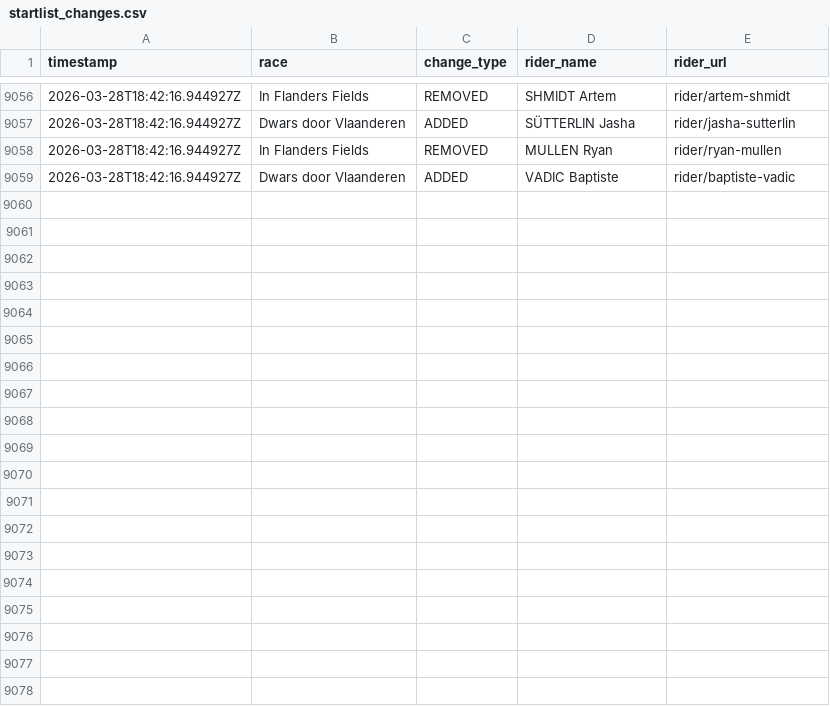
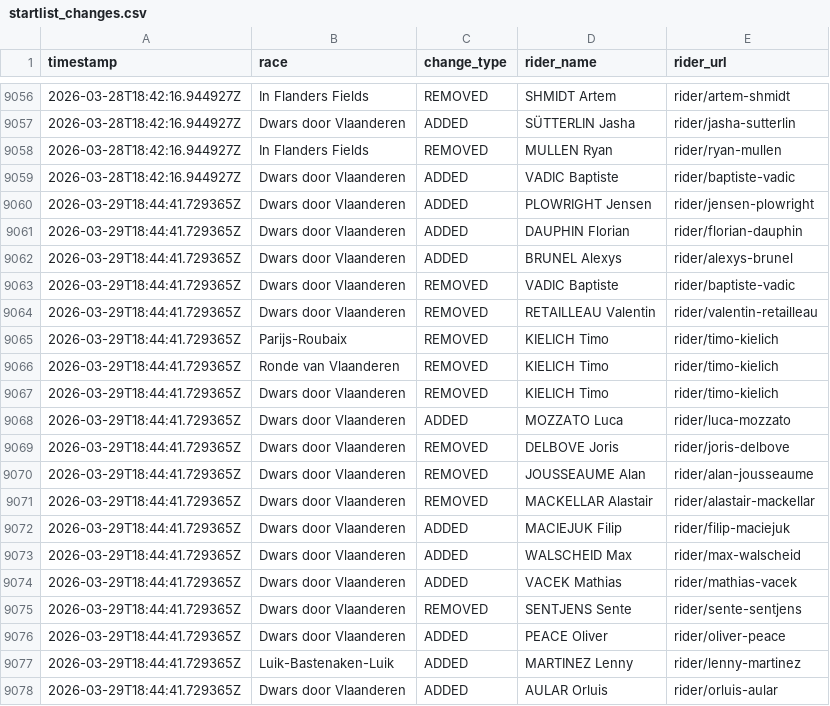
Before and after one commit to nigellindemann-dev/wm26, a CSV file: output/startlist_changes.csv, drawn as a sheet; only a part is shown, gaps mark what is left out; the diff covers the shown part only.

```diff
--- a/output/startlist_changes.csv
+++ b/output/startlist_changes.csv
@@ -9059 +9059,20 @@ timestamp,race,change_type,rider_name,rider_url
 2026-03-28T18:42:16.944927Z,Dwars door Vlaanderen,ADDED,VADIC Baptiste,rider/baptiste-vadic
+2026-03-29T18:44:41.729365Z,Dwars door Vlaanderen,ADDED,PLOWRIGHT Jensen,rider/jensen-plowright
+2026-03-29T18:44:41.729365Z,Dwars door Vlaanderen,ADDED,DAUPHIN Florian,rider/florian-dauphin
+2026-03-29T18:44:41.729365Z,Dwars door Vlaanderen,ADDED,BRUNEL Alexys,rider/alexys-brunel
+2026-03-29T18:44:41.729365Z,Dwars door Vlaanderen,REMOVED,VADIC Baptiste,rider/baptiste-vadic
+2026-03-29T18:44:41.729365Z,Dwars door Vlaanderen,REMOVED,RETAILLEAU Valentin,rider/valentin-retailleau
+2026-03-29T18:44:41.729365Z,Parijs-Roubaix,REMOVED,KIELICH Timo,rider/timo-kielich
+2026-03-29T18:44:41.729365Z,Ronde van Vlaanderen,REMOVED,KIELICH Timo,rider/timo-kielich
+2026-03-29T18:44:41.729365Z,Dwars door Vlaanderen,REMOVED,KIELICH Timo,rider/timo-kielich
+2026-03-29T18:44:41.729365Z,Dwars door Vlaanderen,ADDED,MOZZATO Luca,rider/luca-mozzato
+2026-03-29T18:44:41.729365Z,Dwars door Vlaanderen,REMOVED,DELBOVE Joris,rider/joris-delbove
+2026-03-29T18:44:41.729365Z,Dwars door Vlaanderen,REMOVED,JOUSSEAUME Alan,rider/alan-jousseaume
+2026-03-29T18:44:41.729365Z,Dwars door Vlaanderen,REMOVED,MACKELLAR Alastair,rider/alastair-mackellar
+2026-03-29T18:44:41.729365Z,Dwars door Vlaanderen,ADDED,MACIEJUK Filip,rider/filip-maciejuk
+2026-03-29T18:44:41.729365Z,Dwars door Vlaanderen,ADDED,WALSCHEID Max,rider/max-walscheid
+2026-03-29T18:44:41.729365Z,Dwars door Vlaanderen,ADDED,VACEK Mathias,rider/mathias-vacek
+2026-03-29T18:44:41.729365Z,Dwars door Vlaanderen,REMOVED,SENTJENS Sente,rider/sente-sentjens
+2026-03-29T18:44:41.729365Z,Dwars door Vlaanderen,ADDED,PEACE Oliver,rider/oliver-peace
+2026-03-29T18:44:41.729365Z,Luik-Bastenaken-Luik,ADDED,MARTINEZ Lenny,rider/lenny-martinez
+2026-03-29T18:44:41.729365Z,Dwars door Vlaanderen,ADDED,AULAR Orluis,rider/orluis-aular
```
Also changed, not shown: 11 added rows elsewhere in this file, output/startlist_matrix.csv, 2 other files.
